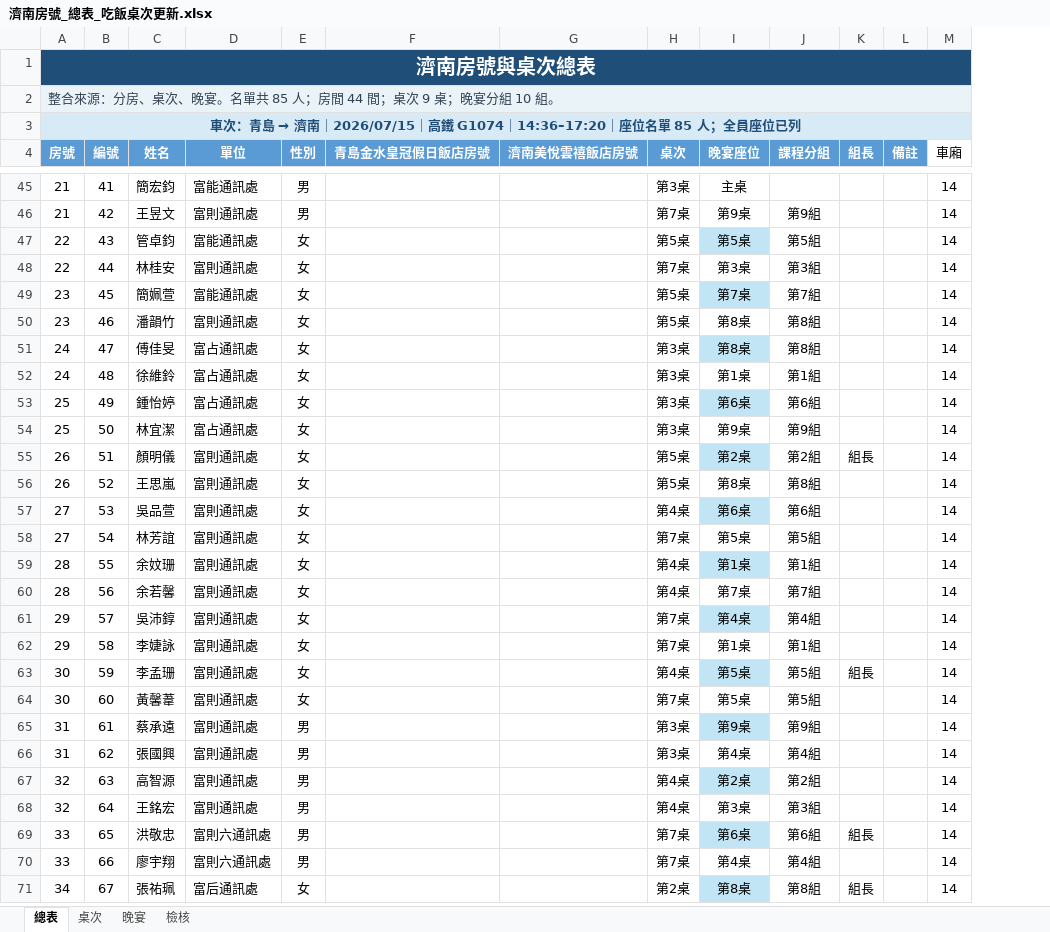
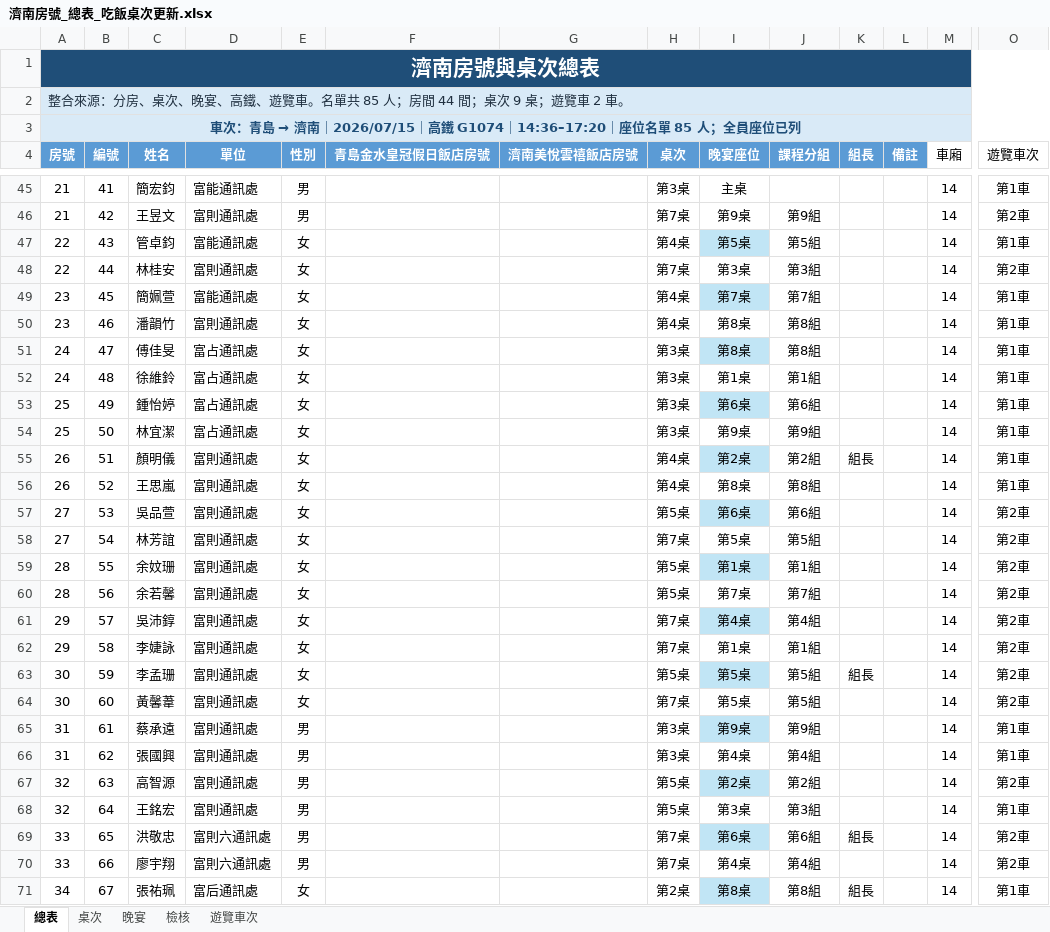
Before and after one commit to DuduFlow/CMF2026, an Excel workbook: data/濟南房號_總表_吃飯桌次更新.xlsx, sheet 總表, drawn as a sheet; only a part is shown, gaps mark what is left out; values as stored, in another font and other column widths than the file's, no borders; table styles not drawn; the diff covers the shown part only; the diff names each change by its address in the sheet, - before the commit and + after, or states it on an @@ line.

```diff
--- a/data/濟南房號_總表_吃飯桌次更新.xlsx (sheet 總表)
+++ b/data/濟南房號_總表_吃飯桌次更新.xlsx (sheet 總表)
+sheet tab: 遊覽車次
+column O (遊覽車次), rows 45-71: 第1車 | 第2車 | 第1車 | 第2車 | 第1車 | 第1車 | 第1車 | 第1車 | 第1車 | 第1車 | 第1車 | 第1車 | 第2車 | 第2車 | 第2車 | 第2車 | 第2車 | 第2車 | 第2車 | 第2車 | 第1車 | 第1車 | 第2車 | 第1車 | 第2車 | 第2車 | 第1車
@@ A1 text size: larger @@
-B1:M1 fill: none
+B1:M1 fill: #1F4E78
-A2 (房號): …次、晚宴。名單共 85 人；房間 44 間；桌次 9 桌；晚宴分組 10 組。
+A2 (房號): …次、晚宴、高鐵、遊覽車。名單共 85 人；房間 44 間；桌次 9 桌；遊覽車 2 車。
-B2:M2 fill: none
+B2:M2 fill: #D9EAF7
-H47 (桌次): 第5桌
+H47 (桌次): 第4桌
-H49:H50 (桌次): 第5桌
+H49:H50 (桌次): 第4桌
-H55:H56 (桌次): 第5桌
+H55:H56 (桌次): 第4桌
-H57 (桌次): 第4桌
+H57 (桌次): 第5桌
-H59:H60 (桌次): 第4桌
+H59:H60 (桌次): 第5桌
-H63 (桌次): 第4桌
+H63 (桌次): 第5桌
-H67:H68 (桌次): 第4桌
+H67:H68 (桌次): 第5桌
```
Also changed, not shown: 8 edited cells and cell formats elsewhere in this sheet, sheet 桌次, sheet 檢核, formulas that keep their value, 5 other files.
